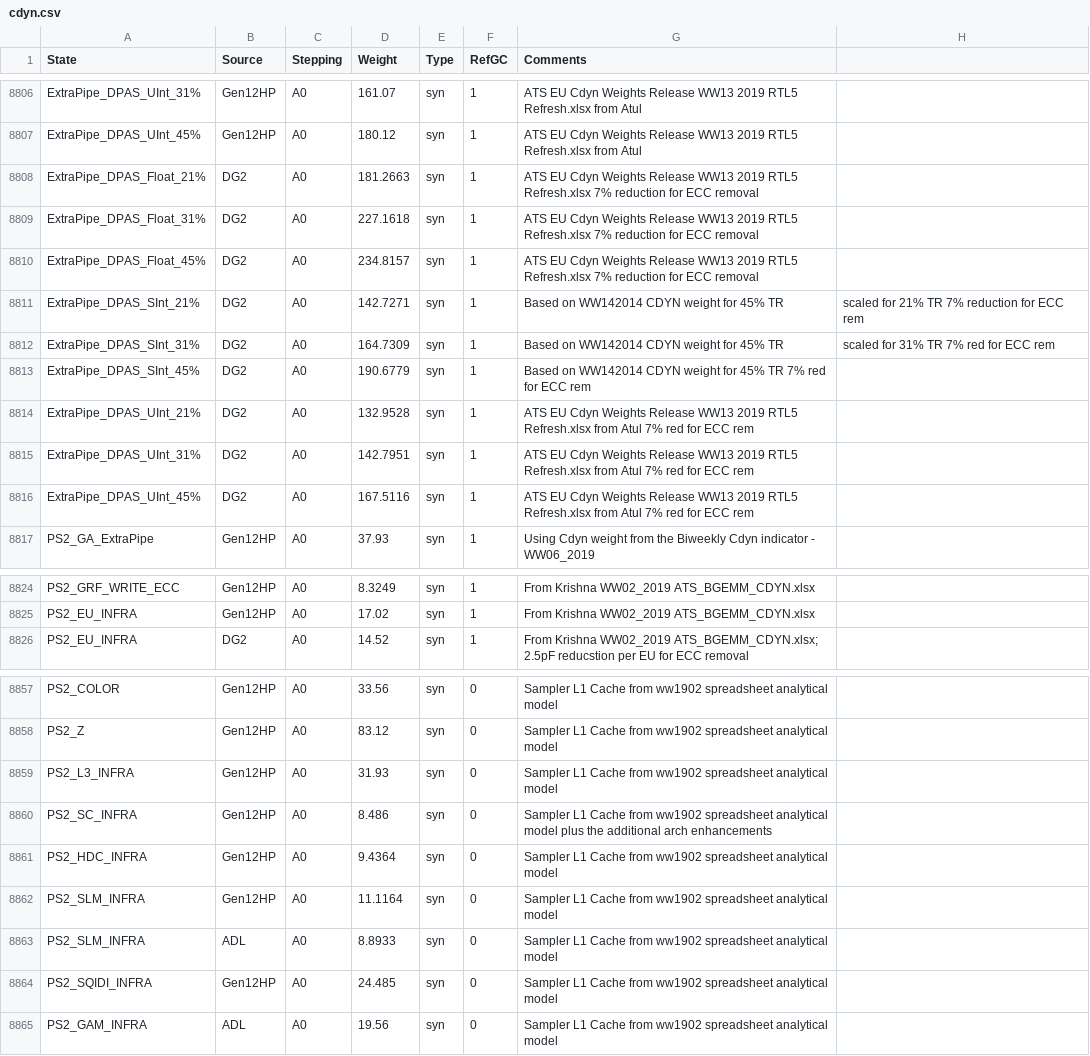
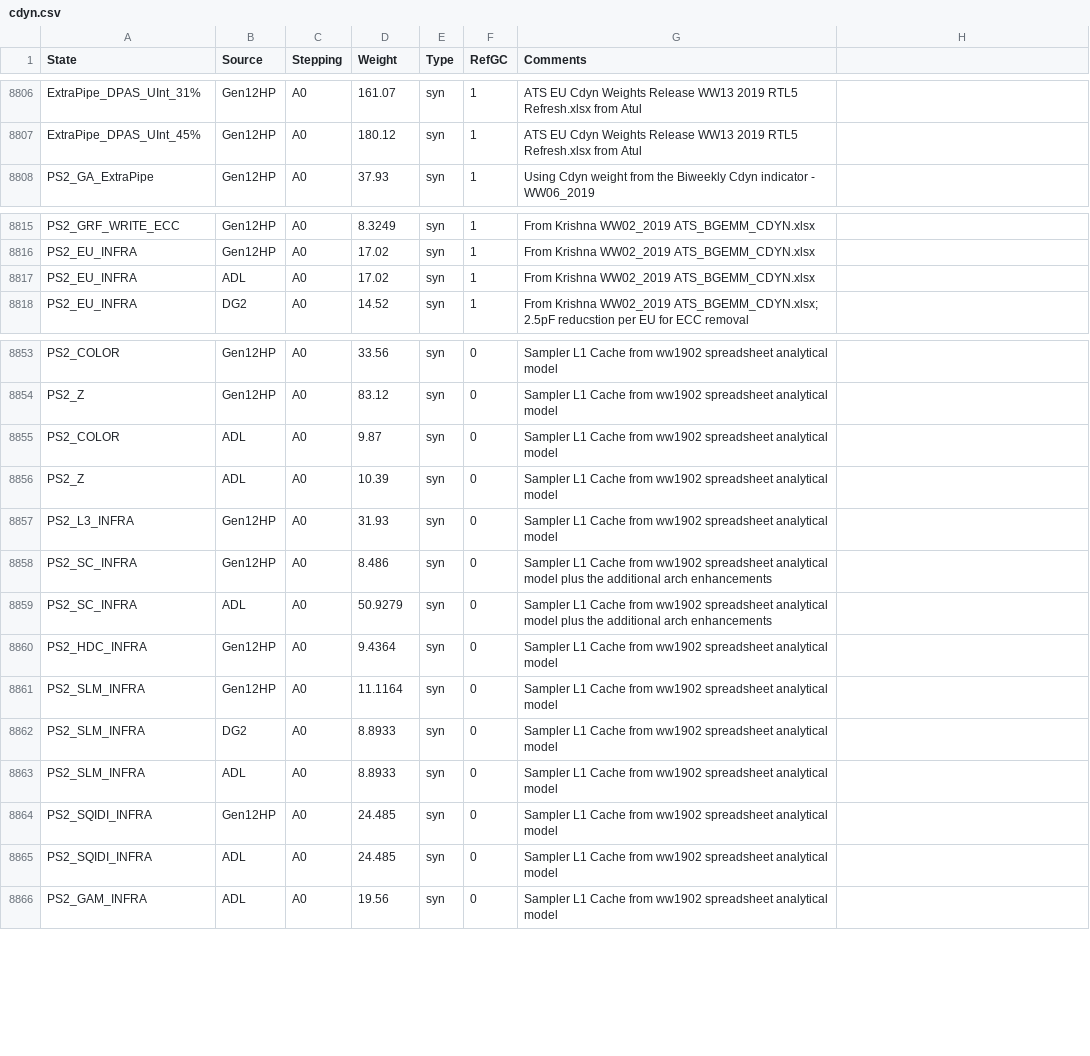
Before and after one commit to tushgarg20/Alps-ci-cd, a CSV file: Inputs/cdyn.csv, drawn as a sheet; only a part is shown, gaps mark what is left out; removed rows and columns are numbered as before the commit, all else as after; the diff covers the shown part only; the diff names each change by its address in the sheet, - before the commit and + after, or states it on an @@ line.

Commit message:
Added the process scaling factor for DG2, corrected CDYN weights for SLm in DG2, fixed compilation issue with ADL, some more fine tuning of CDYn weights for correlation

```diff
--- a/Inputs/cdyn.csv
+++ b/Inputs/cdyn.csv
-row 8808: ExtraPipe_DPAS_Float_21% | DG2 | A0 | 181.2663 | syn | 1 | ATS EU Cdyn Weights Release WW13 2019 RTL5 Refresh.xlsx 7% reduction for ECC removal
-row 8809: ExtraPipe_DPAS_Float_31% | DG2 | A0 | 227.1618 | syn | 1 | ATS EU Cdyn Weights Release WW13 2019 RTL5 Refresh.xlsx 7% reduction for ECC removal
-row 8810: ExtraPipe_DPAS_Float_45% | DG2 | A0 | 234.8157 | syn | 1 | ATS EU Cdyn Weights Release WW13 2019 RTL5 Refresh.xlsx 7% reduction for ECC removal
-row 8811: ExtraPipe_DPAS_SInt_21% | DG2 | A0 | 142.7271 | syn | 1 | Based on WW142014 CDYN weight for 45% TR | scaled for 21% TR 7% reduction for ECC rem
-row 8812: ExtraPipe_DPAS_SInt_31% | DG2 | A0 | 164.7309 | syn | 1 | Based on WW142014 CDYN weight for 45% TR | scaled for 31% TR 7% red for ECC rem
-row 8813: ExtraPipe_DPAS_SInt_45% | DG2 | A0 | 190.6779 | syn | 1 | Based on WW142014 CDYN weight for 45% TR 7% red for ECC rem
-row 8814: ExtraPipe_DPAS_UInt_21% | DG2 | A0 | 132.9528 | syn | 1 | ATS EU Cdyn Weights Release WW13 2019 RTL5 Refresh.xlsx from Atul 7% red for ECC rem
-row 8815: ExtraPipe_DPAS_UInt_31% | DG2 | A0 | 142.7951 | syn | 1 | ATS EU Cdyn Weights Release WW13 2019 RTL5 Refresh.xlsx from Atul 7% red for ECC rem
-row 8816: ExtraPipe_DPAS_UInt_45% | DG2 | A0 | 167.5116 | syn | 1 | ATS EU Cdyn Weights Release WW13 2019 RTL5 Refresh.xlsx from Atul 7% red for ECC rem
+row 8817: PS2_EU_INFRA | ADL | A0 | 17.02 | syn | 1 | From Krishna WW02_2019 ATS_BGEMM_CDYN.xlsx
+row 8855: PS2_COLOR | ADL | A0 | 9.87 | syn | 0 | Sampler L1 Cache from ww1902 spreadsheet analytical model
+row 8856: PS2_Z | ADL | A0 | 10.39 | syn | 0 | Sampler L1 Cache from ww1902 spreadsheet analytical model
+row 8859: PS2_SC_INFRA | ADL | A0 | 50.9279 | syn | 0 | Sampler L1 Cache from ww1902 spreadsheet analytical model plus the additional arch enhancements
+row 8862: PS2_SLM_INFRA | DG2 | A0 | 8.8933 | syn | 0 | Sampler L1 Cache from ww1902 spreadsheet analytical model
+row 8865: PS2_SQIDI_INFRA | ADL | A0 | 24.485 | syn | 0 | Sampler L1 Cache from ww1902 spreadsheet analytical model
```
Also changed, not shown: 4 added rows and 2 edited cells elsewhere in this file, Inputs/ebb_cdyn_cagr.csv, Inputs/gc_scaling_cfg.csv, 3 other files.
